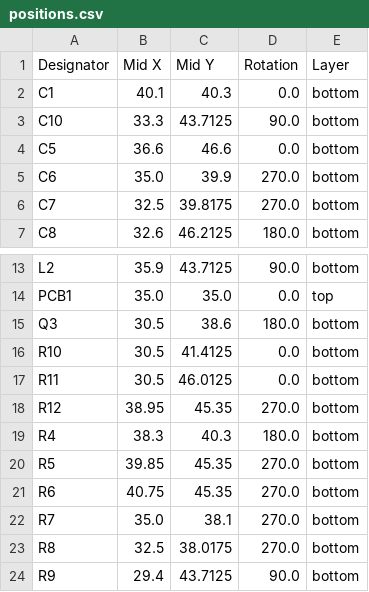
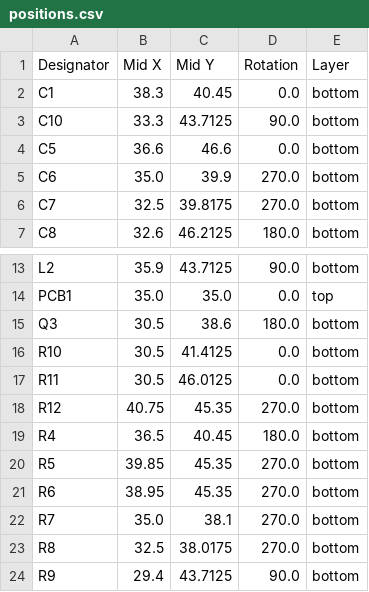
Before and after one commit to revk/ESP32-Faikin, a CSV file: PCB/Faikin3/production/positions.csv, drawn as a sheet; only a part is shown, gaps mark what is left out.

```diff
--- a/PCB/Faikin3/production/positions.csv
+++ b/PCB/Faikin3/production/positions.csv
@@ -1,3 +1,3 @@
 Designator,Mid X,Mid Y,Rotation,Layer
-C1,40.1,40.3,0.0,bottom
+C1,38.3,40.45,0.0,bottom
 C10,33.3,43.7125,90.0,bottom
@@ -17,6 +17,6 @@ R10,30.5,41.4125,0.0,bottom
 R11,30.5,46.0125,0.0,bottom
-R12,38.95,45.35,270.0,bottom
-R4,38.3,40.3,180.0,bottom
+R12,40.75,45.35,270.0,bottom
+R4,36.5,40.45,180.0,bottom
 R5,39.85,45.35,270.0,bottom
-R6,40.75,45.35,270.0,bottom
+R6,38.95,45.35,270.0,bottom
 R7,35.0,38.1,270.0,bottom
```
Also changed, not shown: 5 other files.
